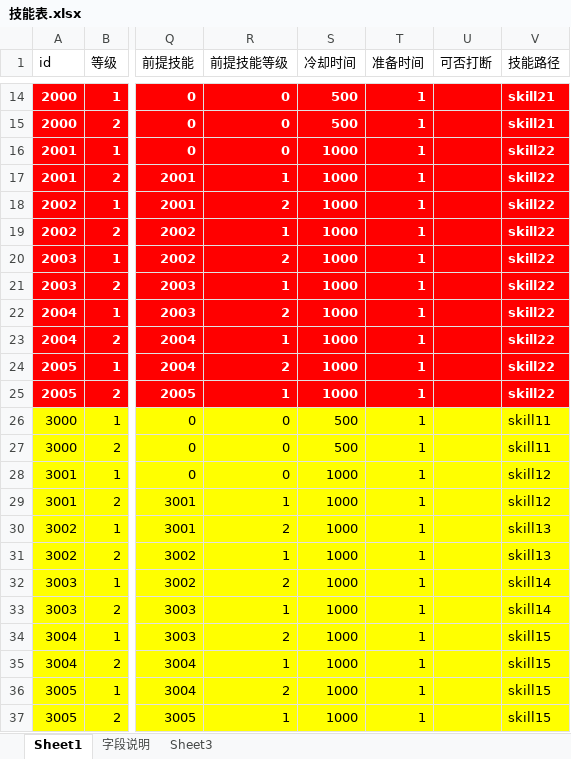
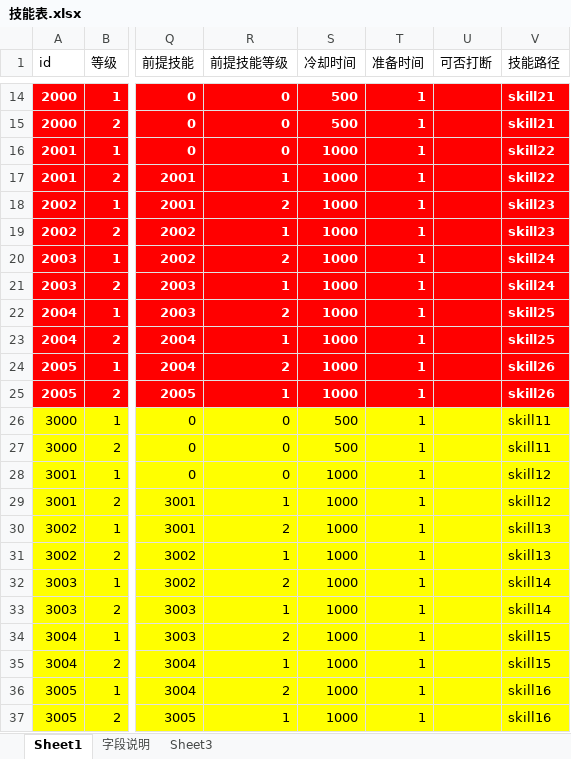
Before and after one commit to Klanly/BWM, an Excel workbook: doc/table/技能表.xlsx, sheet Sheet1, drawn as a sheet; only a part is shown, gaps mark what is left out; values as stored, in another font and other column widths than the file's, no borders; the diff names each change by its address in the sheet, - before the commit and + after, or states it on an @@ line.

Commit message:
修改了技能表的内容

```diff
--- a/doc/table/技能表.xlsx (sheet Sheet1)
+++ b/doc/table/技能表.xlsx (sheet Sheet1)
-V18:V19 (技能路径): skill22
+V18:V19 (技能路径): skill23
-V20:V21 (技能路径): skill22
+V20:V21 (技能路径): skill24
-V22:V23 (技能路径): skill22
+V22:V23 (技能路径): skill25
-V24:V25 (技能路径): skill22
+V24:V25 (技能路径): skill26
-V36:V37 (技能路径): skill15
+V36:V37 (技能路径): skill16
```
